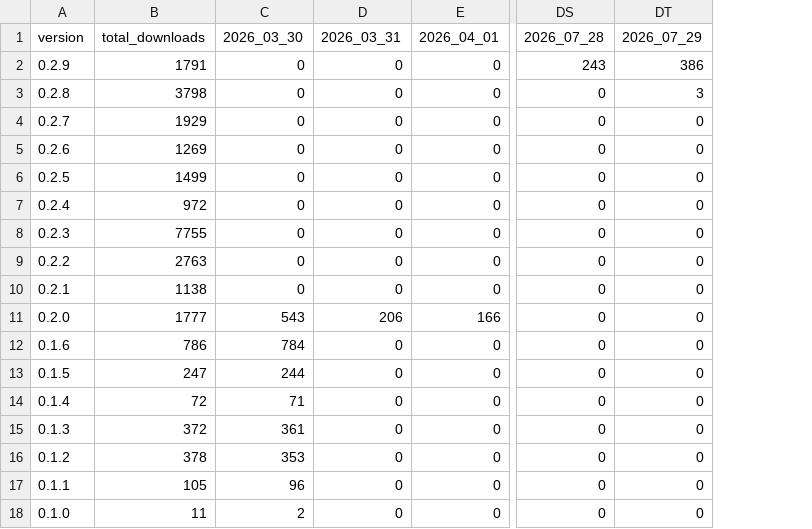
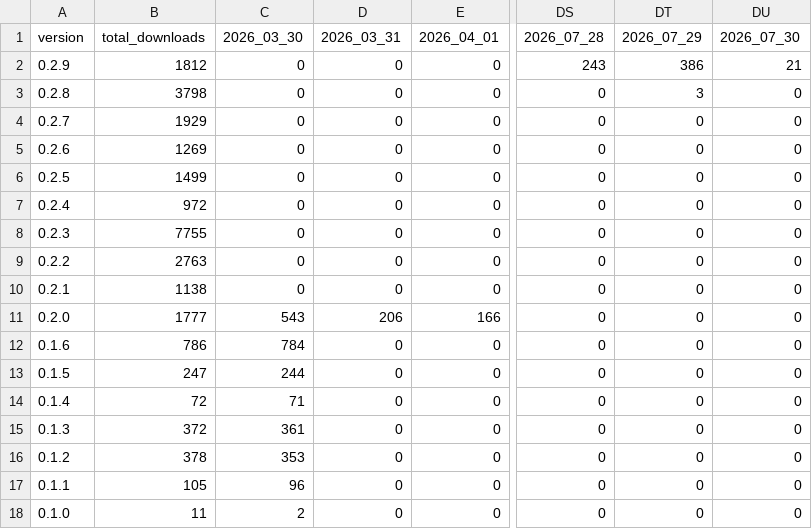
Before and after one commit to j4lambert/The-Railyard, a CSV file: analytics/railyard_app_by_day.csv, drawn as a sheet; only a part is shown, gaps mark what is left out; the diff names each change by its address in the sheet, - before the commit and + after, or states it on an @@ line.

```diff
--- a/analytics/railyard_app_by_day.csv
+++ b/analytics/railyard_app_by_day.csv
+column DU (2026_07_30), rows 2-18: 21 | 0 | 0 | 0 | 0 | 0 | 0 | 0 | 0 | 0 | 0 | 0 | 0 | 0 | 0 | 0 | 0
-B2 (total_downloads): 1791
+B2 (total_downloads): 1812
```
Also changed, not shown: analytics/railyard_app_downloads.csv, 6 other files.
